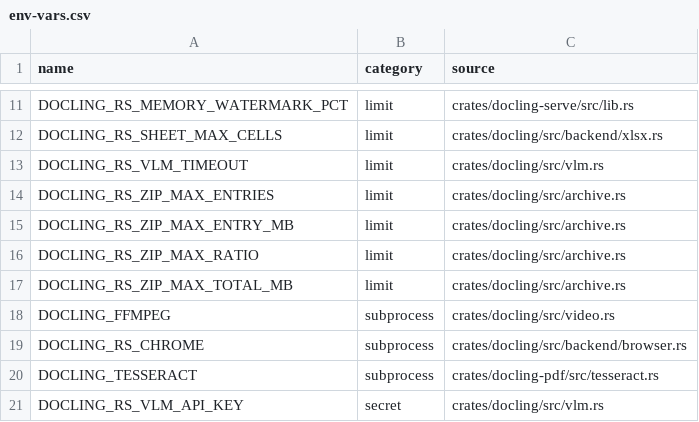
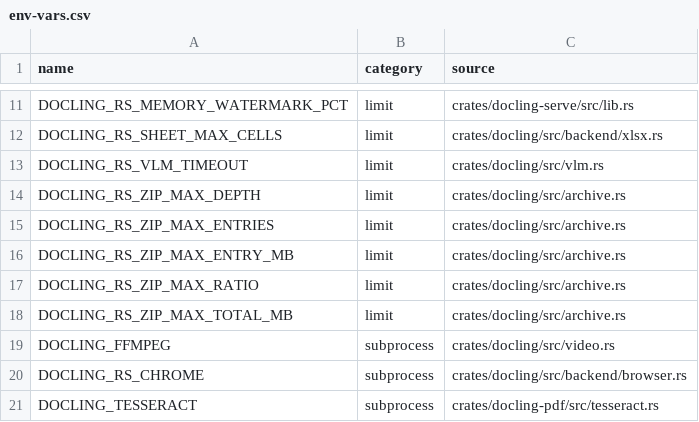
Before and after one commit to artiz/docling.rs, a CSV file: docs/env-vars.csv, drawn as a sheet; only a part is shown, gaps mark what is left out; the shorter side is filled out with more unchanged rows.

```diff
--- a/docs/env-vars.csv
+++ b/docs/env-vars.csv
@@ -13,2 +13,3 @@ DOCLING_RS_SHEET_MAX_CELLS,limit,crates/docling/src/backend/xlsx.rs
 DOCLING_RS_VLM_TIMEOUT,limit,crates/docling/src/vlm.rs
+DOCLING_RS_ZIP_MAX_DEPTH,limit,crates/docling/src/archive.rs
 DOCLING_RS_ZIP_MAX_ENTRIES,limit,crates/docling/src/archive.rs
```
Also changed, not shown: 13 other files.
